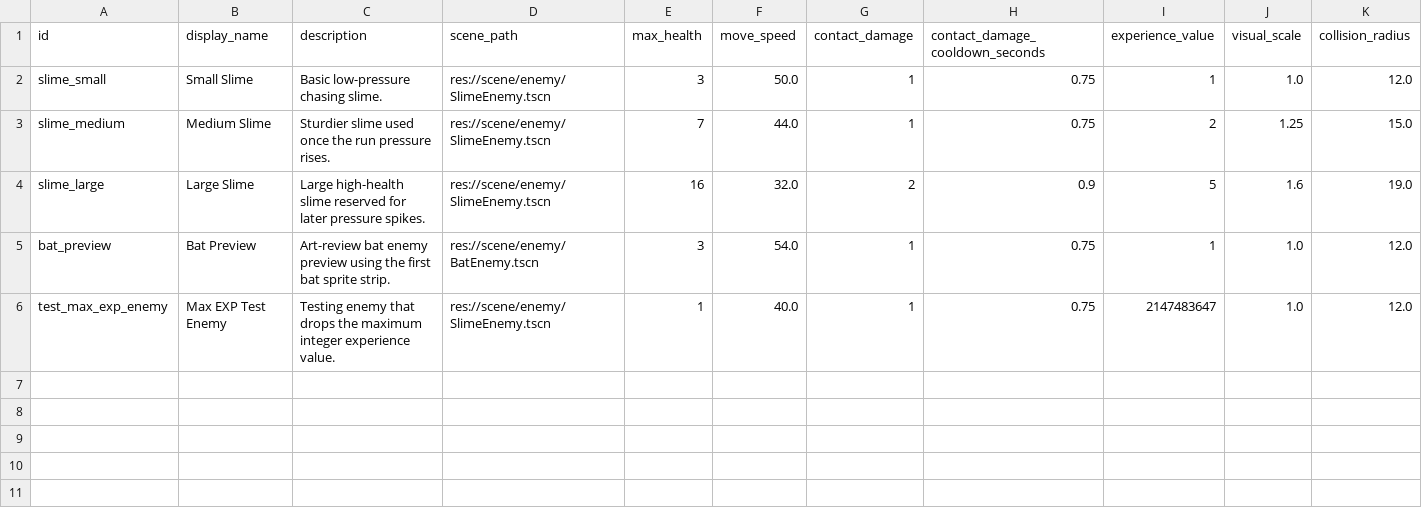
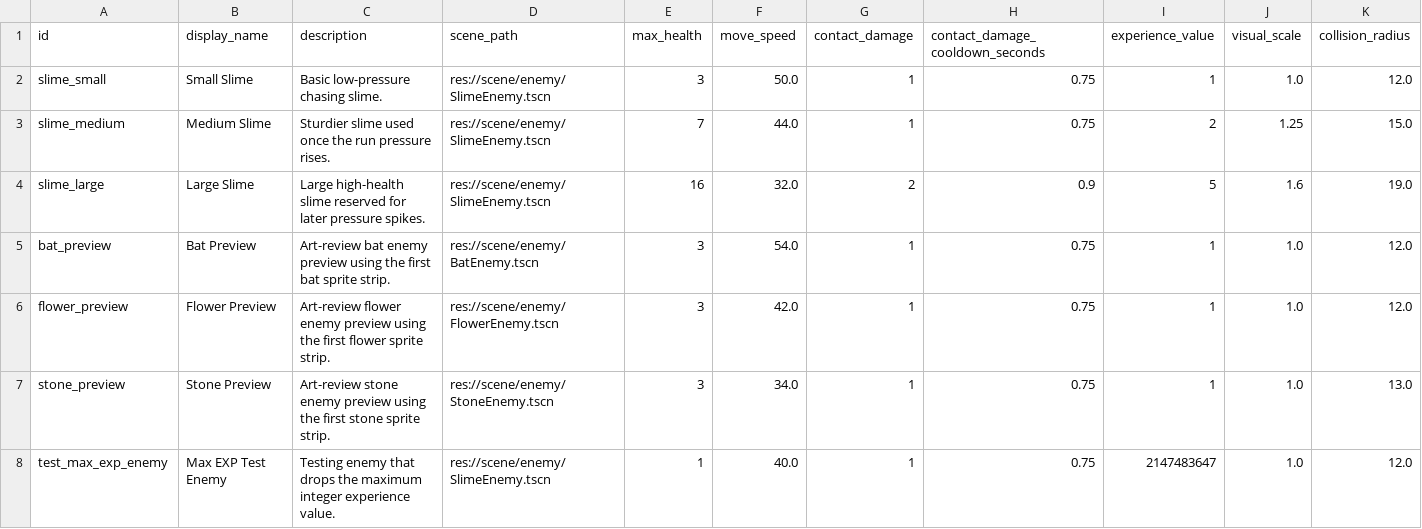
Before and after one commit to Moube/godot_survivor, a TSV file: asset/config/enemies.tsv, drawn as a sheet; the diff names each change by its address in the sheet, - before the commit and + after, or states it on an @@ line.

Commit message:
asset: 新增花怪与岩石怪的贴图

```diff
--- a/asset/config/enemies.tsv
+++ b/asset/config/enemies.tsv
+row 6: flower_preview | Flower Preview | Art-review flower enemy preview using the first flower sprite strip. | res://scene/enemy/FlowerEnemy.tscn | 3 | 42.0 | 1 | 0.75 | 1 | 1.0 | 12.0
+row 7: stone_preview | Stone Preview | Art-review stone enemy preview using the first stone sprite strip. | res://scene/enemy/StoneEnemy.tscn | 3 | 34.0 | 1 | 0.75 | 1 | 1.0 | 13.0
```
Also changed, not shown: 13 other files.
